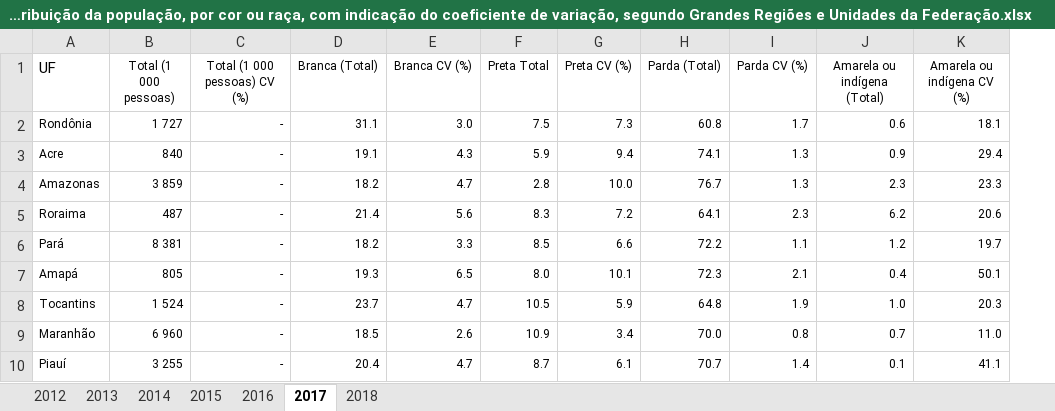
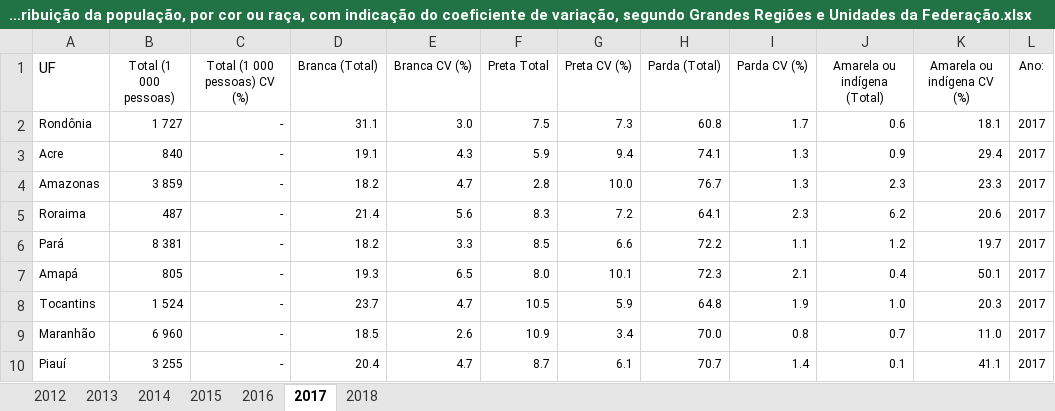
Before and after one commit to alexsiks/ProjetoA3_BigData2021, an Excel workbook: DadosTratados/Distribuição da população, por cor ou raça, com indicação do coeficiente de variação, segundo Grandes Regiões e Unidades da Federação.xlsx, sheet 2017, drawn as a sheet; only a part is shown; values as stored, in another font and other column widths than the file's, no borders; the diff names each change by its address in the sheet, - before the commit and + after, or states it on an @@ line.

```diff
--- a/DadosTratados/Distribuição da população, por cor ou raça, com indicação do coeficiente de variação, segundo Grandes Regiões e Unidades da Federação.xlsx (sheet 2017)
+++ b/DadosTratados/Distribuição da população, por cor ou raça, com indicação do coeficiente de variação, segundo Grandes Regiões e Unidades da Federação.xlsx (sheet 2017)
+column L (Ano:), rows 2-10: all 2017
```
Also changed, not shown: sheet 2014, sheet 2016, sheet 2013, sheet 2015, sheet 2012, sheet 2018.
